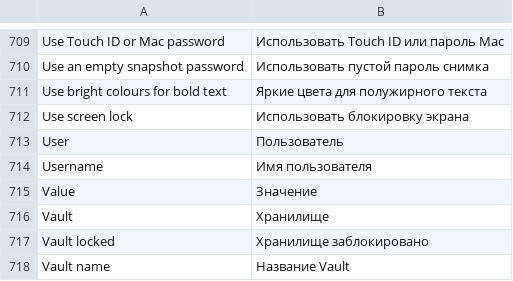
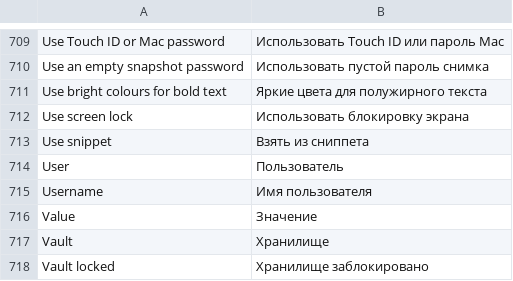
Before and after one commit to hahatulk/termian, a TSV file: assets/app/languages.tsv, drawn as a sheet; only a part is shown, gaps mark what is left out; the shorter side is filled out with more unchanged rows.

```diff
--- a/assets/app/languages.tsv
+++ b/assets/app/languages.tsv
@@ -712,2 +712,3 @@ Use bright colours for bold text	Яркие цвета для полужирно
 Use screen lock	Использовать блокировку экрана
+Use snippet	Взять из сниппета
 User	Пользователь
```
Also changed, not shown: 14 other files.
